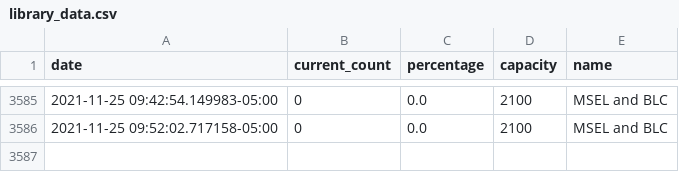
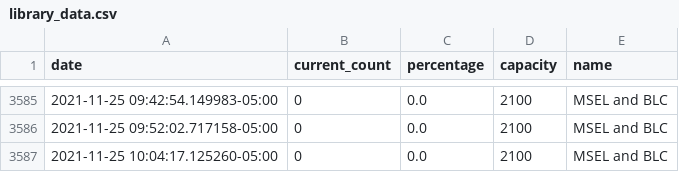
Before and after one commit to jhuLibrary/jhuLibrary.github.io, a CSV file: library_data.csv, drawn as a sheet; only a part is shown, gaps mark what is left out.

Commit message:
automated library data update

```diff
--- a/library_data.csv
+++ b/library_data.csv
@@ -3586 +3586,2 @@ date,current_count,percentage,capacity,name
 2021-11-25 09:52:02.717158-05:00,0,0.0,2100,MSEL and BLC
+2021-11-25 10:04:17.125260-05:00,0,0.0,2100,MSEL and BLC
```
